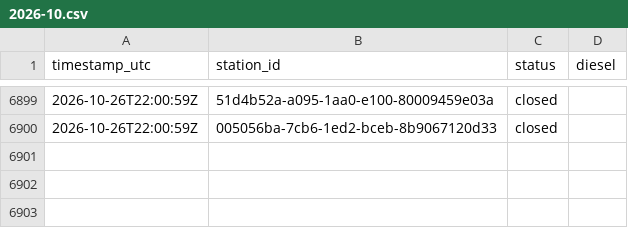
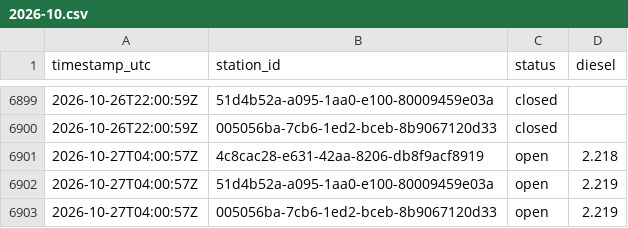
Before and after one commit to Hannibal2404/Tanken, a CSV file: data/prices/2026-10.csv, drawn as a sheet; only a part is shown, gaps mark what is left out.

```diff
--- a/data/prices/2026-10.csv
+++ b/data/prices/2026-10.csv
@@ -6900 +6900,4 @@ timestamp_utc,station_id,status,diesel
 2026-10-26T22:00:59Z,005056ba-7cb6-1ed2-bceb-8b9067120d33,closed,
+2026-10-27T04:00:57Z,4c8cac28-e631-42aa-8206-db8f9acf8919,open,2.218
+2026-10-27T04:00:57Z,51d4b52a-a095-1aa0-e100-80009459e03a,open,2.219
+2026-10-27T04:00:57Z,005056ba-7cb6-1ed2-bceb-8b9067120d33,open,2.219
```
Also changed, not shown: 1 other file.
